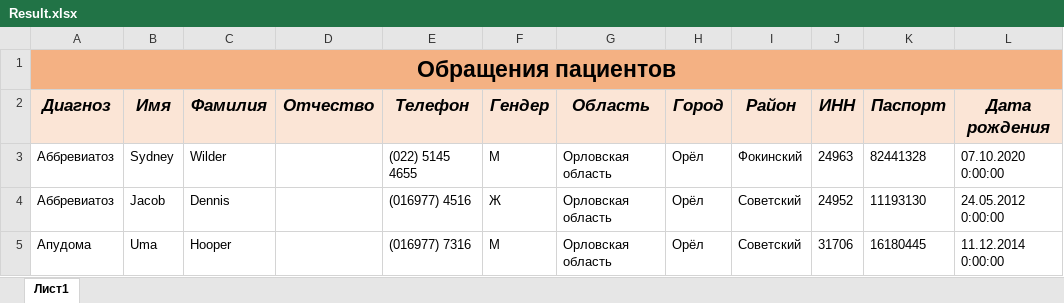
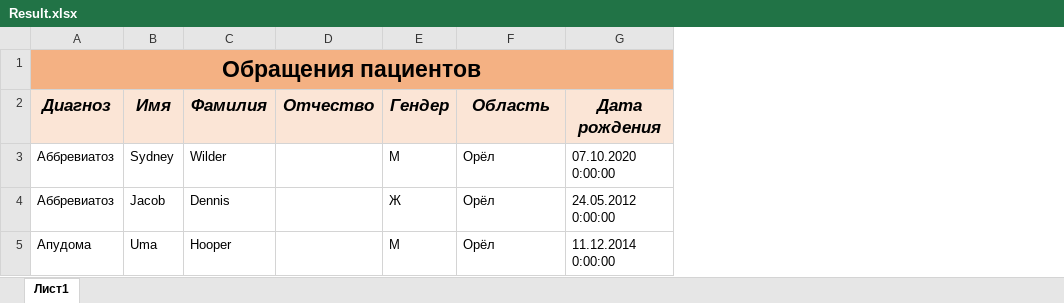
Before and after one commit to yepppoison/graduationwork, an Excel workbook: Tables/Result.xlsx, sheet Лист1, drawn as a sheet; values as stored, in another font and other column widths than the file's, no borders; removed rows and columns are numbered as before the commit, all else as after; the diff names each change by its address in the sheet, - before the commit and + after, or states it on an @@ line.

```diff
--- a/Tables/Result.xlsx (sheet Лист1)
+++ b/Tables/Result.xlsx (sheet Лист1)
-column E (Телефон), rows 3-5: (022) 5145 4655 | (016977) 4516 | (016977) 7316
-column H (Город), rows 3-5: all Орёл
-column I (Район), rows 3-5: Фокинский | Советский | Советский
-column J (ИНН), rows 3-5: 24963 | 24952 | 31706
-column K (Паспорт), rows 3-5: 82441328 | 11193130 | 16180445
-F3:F5 (Область): Орловская область
+F3:F5 (Область): Орёл
```
Also changed, not shown: Tables/Обращения.xlsx, 9 other files.
